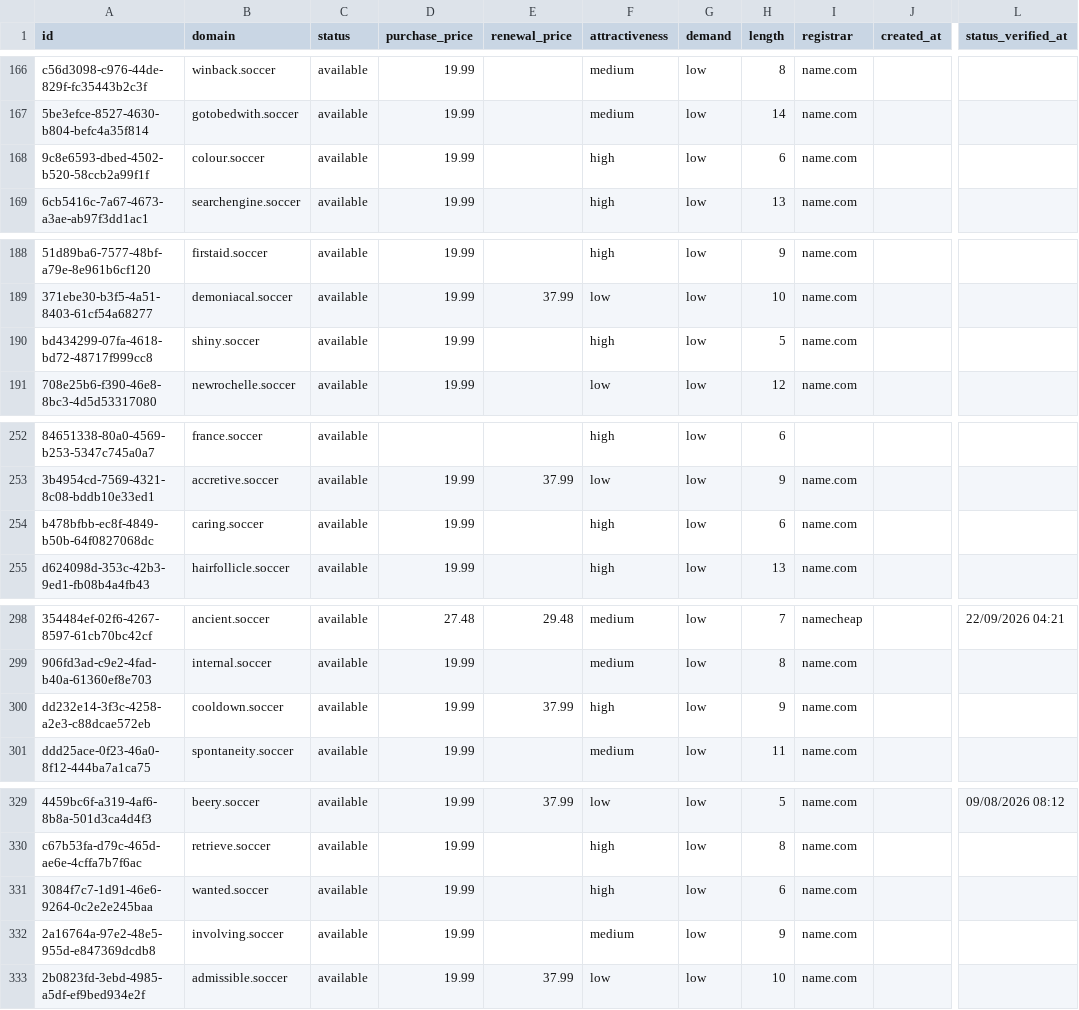
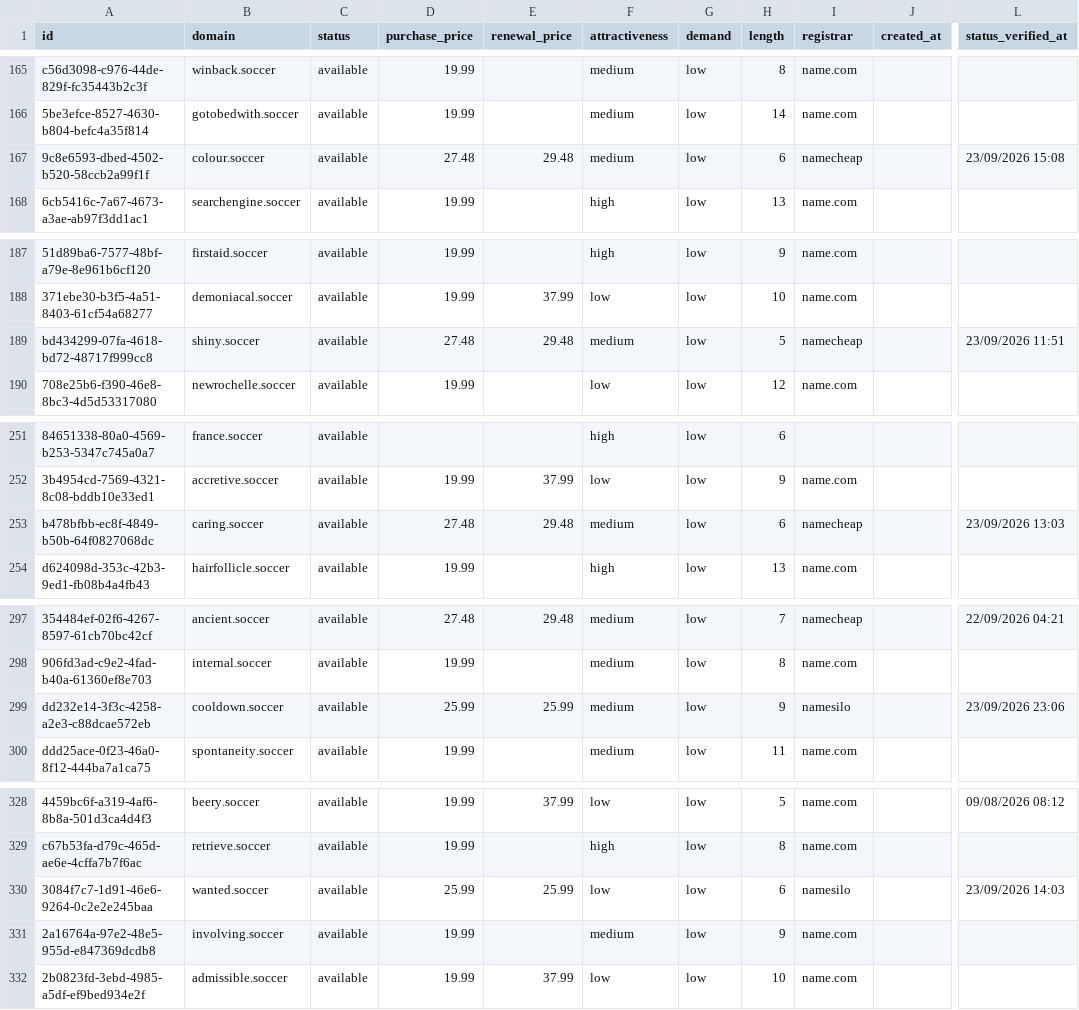
Before and after one commit to UniqueDomains/soccer-oneword-domains, a CSV file: soccer.csv, drawn as a sheet; only a part is shown, gaps mark what is left out; addresses are those after the commit; the diff covers the shown part only; the diff names each change by its address in the sheet, - before the commit and + after, or states it on an @@ line.

```diff
--- a/soccer.csv
+++ b/soccer.csv
-D167 (purchase_price): 19.99
+D167 (purchase_price): 27.48
-E167 (renewal_price): (empty)
+E167 (renewal_price): 29.48
-F167 (attractiveness): high
+F167 (attractiveness): medium
-I167 (registrar): name.com
+I167 (registrar): namecheap
-L167 (status_verified_at): (empty)
+L167 (status_verified_at): 23/09/2026 15:08
-D189 (purchase_price): 19.99
+D189 (purchase_price): 27.48
-E189 (renewal_price): (empty)
+E189 (renewal_price): 29.48
-F189 (attractiveness): high
+F189 (attractiveness): medium
-I189 (registrar): name.com
+I189 (registrar): namecheap
-L189 (status_verified_at): (empty)
+L189 (status_verified_at): 23/09/2026 11:51
-D253 (purchase_price): 19.99
+D253 (purchase_price): 27.48
-E253 (renewal_price): (empty)
+E253 (renewal_price): 29.48
-F253 (attractiveness): high
+F253 (attractiveness): medium
-I253 (registrar): name.com
+I253 (registrar): namecheap
-L253 (status_verified_at): (empty)
+L253 (status_verified_at): 23/09/2026 13:03
-D299 (purchase_price): 19.99
+D299 (purchase_price): 25.99
-E299 (renewal_price): 37.99
+E299 (renewal_price): 25.99
-F299 (attractiveness): high
+F299 (attractiveness): medium
-I299 (registrar): name.com
+I299 (registrar): namesilo
-L299 (status_verified_at): (empty)
+L299 (status_verified_at): 23/09/2026 23:06
-D330 (purchase_price): 19.99
+D330 (purchase_price): 25.99
-E330 (renewal_price): (empty)
+E330 (renewal_price): 25.99
-F330 (attractiveness): high
+F330 (attractiveness): low
-I330 (registrar): name.com
+I330 (registrar): namesilo
-L330 (status_verified_at): (empty)
+L330 (status_verified_at): 23/09/2026 14:03
```
Also changed, not shown: 1 added row, 1 removed row and 152 edited cells elsewhere in this file, 4 other files.
